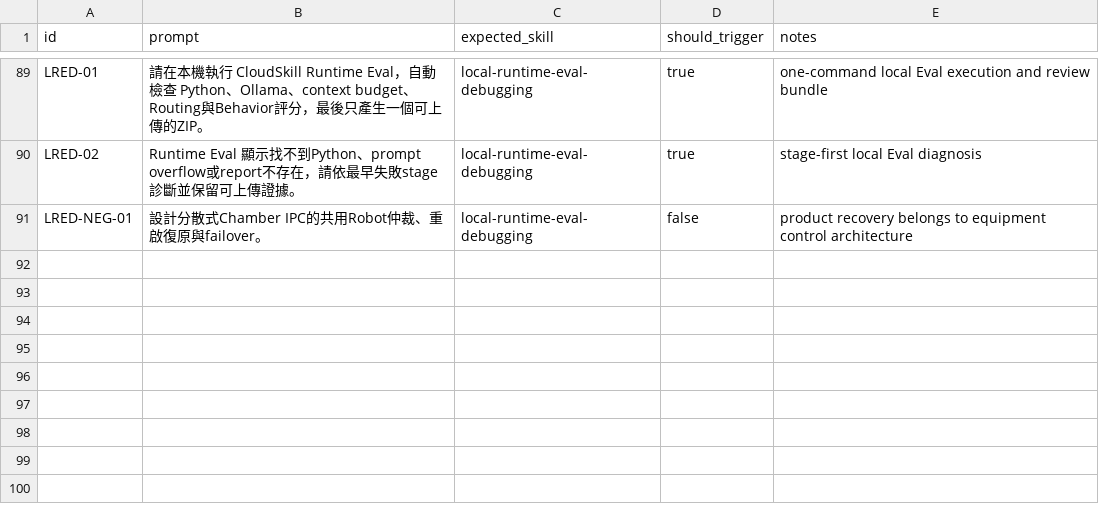
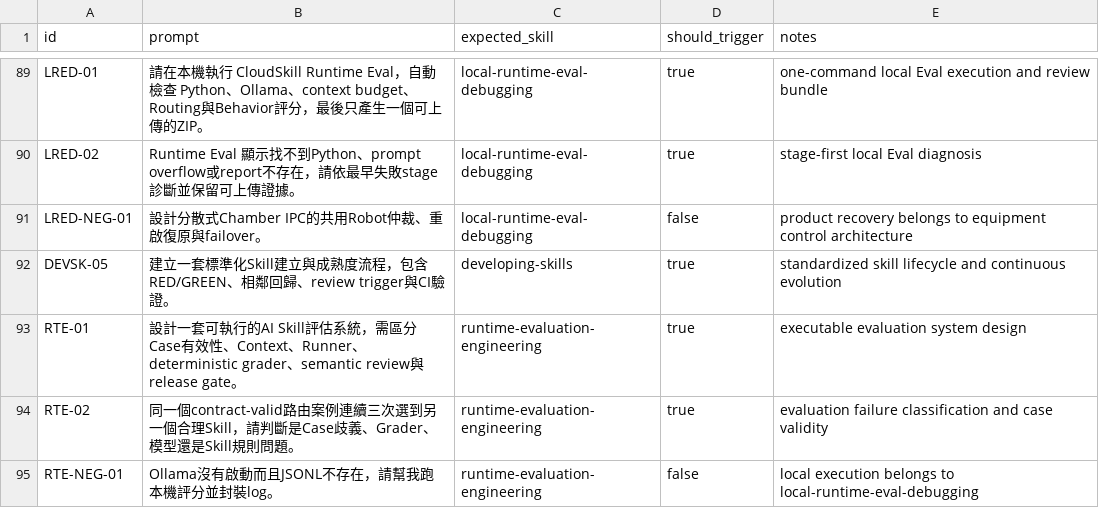
Before and after one commit to cloudhsu/CloudSkill, a CSV file: evals/skill-routing-cases.csv, drawn as a sheet; only a part is shown, gaps mark what is left out.

Commit message:
feat: standardize skill lifecycle and runtime evaluation
Add evidence-driven skill lifecycle management, runtime evaluation engineering, deterministic lifecycle validation, routing evidence fixes, Behavior refinement safeguards, and updated GitHub Actions.

```diff
--- a/evals/skill-routing-cases.csv
+++ b/evals/skill-routing-cases.csv
@@ -91 +91,5 @@ LRED-02,Runtime Eval 顯示找不到Python、prompt overflow或report不存在
 LRED-NEG-01,設計分散式Chamber IPC的共用Robot仲裁、重啟復原與failover。,local-runtime-eval-debugging,false,product recovery belongs to equipment control architecture
+DEVSK-05,建立一套標準化Skill建立與成熟度流程，包含RED/GREEN、相鄰回歸、review trigger與CI驗證。,developing-skills,true,standardized skill lifecycle and continuous evolution
+RTE-01,設計一套可執行的AI Skill評估系統，需區分Case有效性、Context、Runner、deterministic grader、semantic review與release gate。,runtime-evaluation-engineering,true,executable evaluation system design
+RTE-02,同一個contract-valid路由案例連續三次選到另一個合理Skill，請判斷是Case歧義、Grader、模型還是Skill規則問題。,runtime-evaluation-engineering,true,evaluation failure classification and case validity
+RTE-NEG-01,Ollama沒有啟動而且JSONL不存在，請幫我跑本機評分並封裝log。,runtime-evaluation-engineering,false,local execution belongs to local-runtime-eval-debugging
```
Also changed, not shown: 42 other files.
